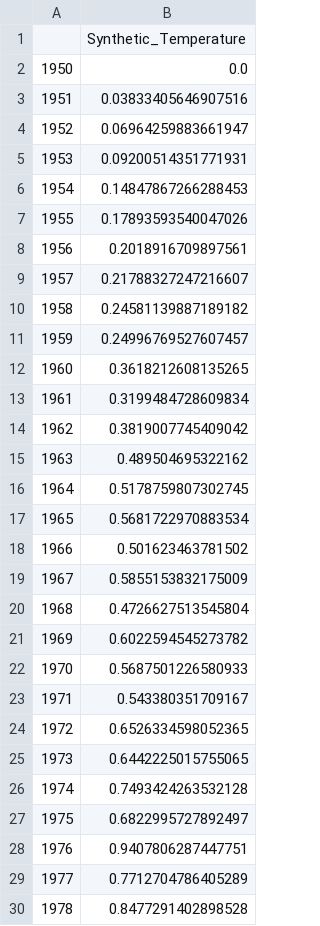
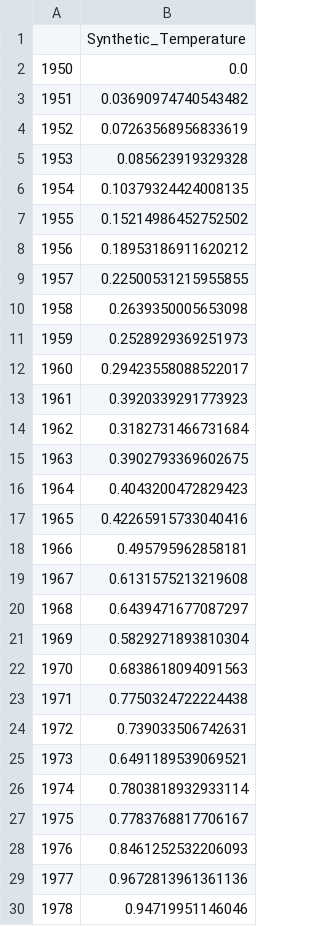
Before and after one commit to Gerbs2193/Programming-for-Data-Analysis-Project, a CSV file: synthetic_temperature_data.csv, drawn as a sheet; only a part is shown; the diff covers the shown part only.

```diff
--- a/synthetic_temperature_data.csv
+++ b/synthetic_temperature_data.csv
@@ -2,29 +2,29 @@
 1950,0.0
-1951,0.03833405646907516
-1952,0.06964259883661947
-1953,0.09200514351771931
-1954,0.14847867266288453
-1955,0.17893593540047026
-1956,0.2018916709897561
-1957,0.21788327247216607
-1958,0.24581139887189182
-1959,0.24996769527607457
-1960,0.3618212608135265
-1961,0.3199484728609834
-1962,0.3819007745409042
-1963,0.489504695322162
-1964,0.5178759807302745
-1965,0.5681722970883534
-1966,0.501623463781502
-1967,0.5855153832175009
-1968,0.4726627513545804
-1969,0.6022594545273782
-1970,0.5687501226580933
-1971,0.543380351709167
-1972,0.6526334598052365
-1973,0.6442225015755065
-1974,0.7493424263532128
-1975,0.6822995727892497
-1976,0.9407806287447751
-1977,0.7712704786405289
-1978,0.8477291402898528
+1951,0.03690974740543482
+1952,0.07263568956833619
+1953,0.085623919329328
+1954,0.10379324424008135
+1955,0.15214986452752502
+1956,0.18953186911620212
+1957,0.22500531215955855
+1958,0.2639350005653098
+1959,0.2528929369251973
+1960,0.29423558088522017
+1961,0.3920339291773923
+1962,0.3182731466731684
+1963,0.3902793369602675
+1964,0.4043200472829423
+1965,0.42265915733040416
+1966,0.495795962858181
+1967,0.6131575213219608
+1968,0.6439471677087297
+1969,0.5829271893810304
+1970,0.6838618094091563
+1971,0.7750324722224438
+1972,0.739033506742631
+1973,0.6491189539069521
+1974,0.7803818932933114
+1975,0.7783768817706167
+1976,0.8461252532206093
+1977,0.9672813961361136
+1978,0.94719951146046
```
Also changed, not shown: 45 edited cells elsewhere in this file, 1 other file.
